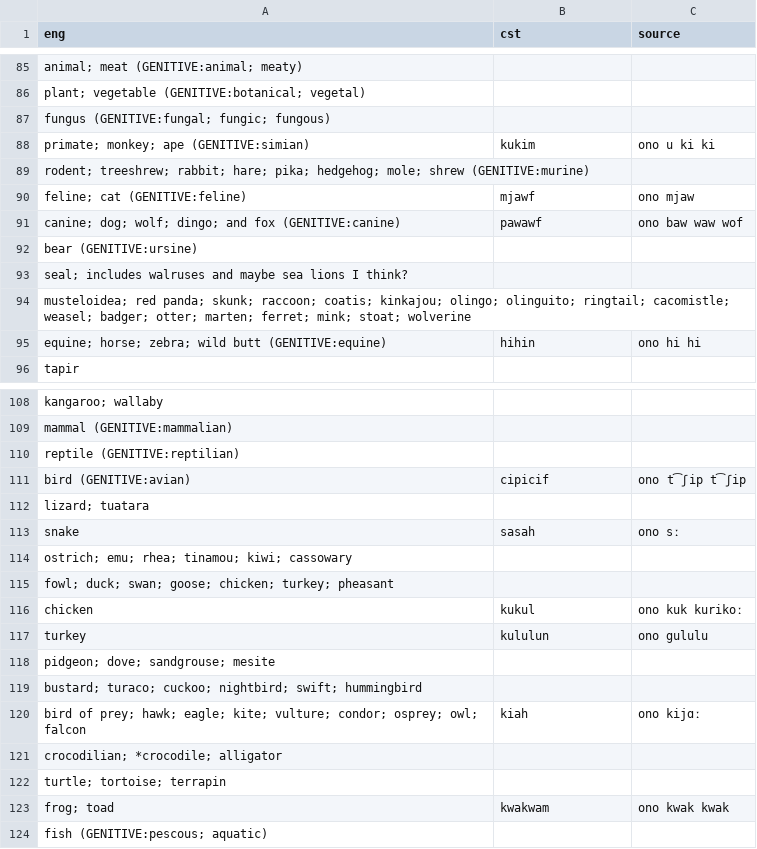
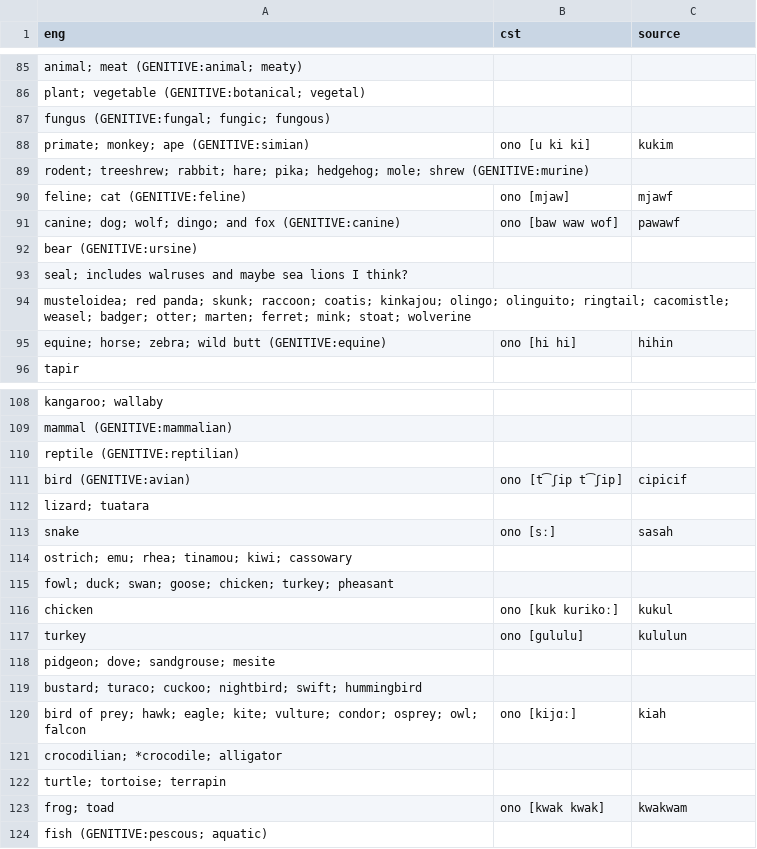
Before and after one commit to jkunimune/Djastiz, a CSV file: src/words/noun.csv, drawn as a sheet; only a part is shown, gaps mark what is left out; the diff covers the shown part only.

```diff
--- a/src/words/noun.csv
+++ b/src/words/noun.csv
@@ -87,6 +87,6 @@ eng,cst,source
 "fungus (GENITIVE:fungal; fungic; fungous)",,
-"primate; monkey; ape (GENITIVE:simian)",kukim,ono u ki ki
+"primate; monkey; ape (GENITIVE:simian)",ono [u ki ki],kukim
 "rodent; treeshrew; rabbit; hare; pika; hedgehog; mole; shrew (GENITIVE:murine)",,
-"feline; cat (GENITIVE:feline)",mjawf,ono mjaw
-"canine; dog; wolf; dingo; and fox (GENITIVE:canine)",pawawf,ono baw waw wof
+"feline; cat (GENITIVE:feline)",ono [mjaw],mjawf
+"canine; dog; wolf; dingo; and fox (GENITIVE:canine)",ono [baw waw wof],pawawf
 "bear (GENITIVE:ursine)",,
@@ -94,3 +94,3 @@ eng,cst,source
 "musteloidea; red panda; skunk; raccoon; coatis; kinkajou; olingo; olinguito; ringtail; cacomistle; weasel; badger; otter; marten; ferret; mink; stoat; wolverine",,
-"equine; horse; zebra; wild butt (GENITIVE:equine)",hihin,ono hi hi
+"equine; horse; zebra; wild butt (GENITIVE:equine)",ono [hi hi],hihin
 "tapir",,
@@ -110,15 +110,15 @@ eng,cst,source
 "reptile (GENITIVE:reptilian)",,
-"bird (GENITIVE:avian)",cipicif,ono t͡ʃip t͡ʃip
+"bird (GENITIVE:avian)",ono [t͡ʃip t͡ʃip],cipicif
 "lizard; tuatara",,
-"snake",sasah,ono sː
+"snake",ono [sː],sasah
 "ostrich; emu; rhea; tinamou; kiwi; cassowary",,
 "fowl; duck; swan; goose; chicken; turkey; pheasant",,
-"chicken",kukul,ono kuk kurikoː
-"turkey",kululun,ono gululu
+"chicken",ono [kuk kurikoː],kukul
+"turkey",ono [gululu],kululun
 "pidgeon; dove; sandgrouse; mesite",,
 "bustard; turaco; cuckoo; nightbird; swift; hummingbird",,
-"bird of prey; hawk; eagle; kite; vulture; condor; osprey; owl; falcon",kiah,ono kijɑː
+"bird of prey; hawk; eagle; kite; vulture; condor; osprey; owl; falcon",ono [kijɑː],kiah
 "crocodilian; *crocodile; alligator",,
 "turtle; tortoise; terrapin",,
-"frog; toad",kwakwam,ono kwak kwak
+"frog; toad",ono [kwak kwak],kwakwam
 "fish (GENITIVE:pescous; aquatic)",,
```
Also changed, not shown: 8 edited cells elsewhere in this file, src/words/loanword.csv, src/words/numeral.csv, 7 other files.
